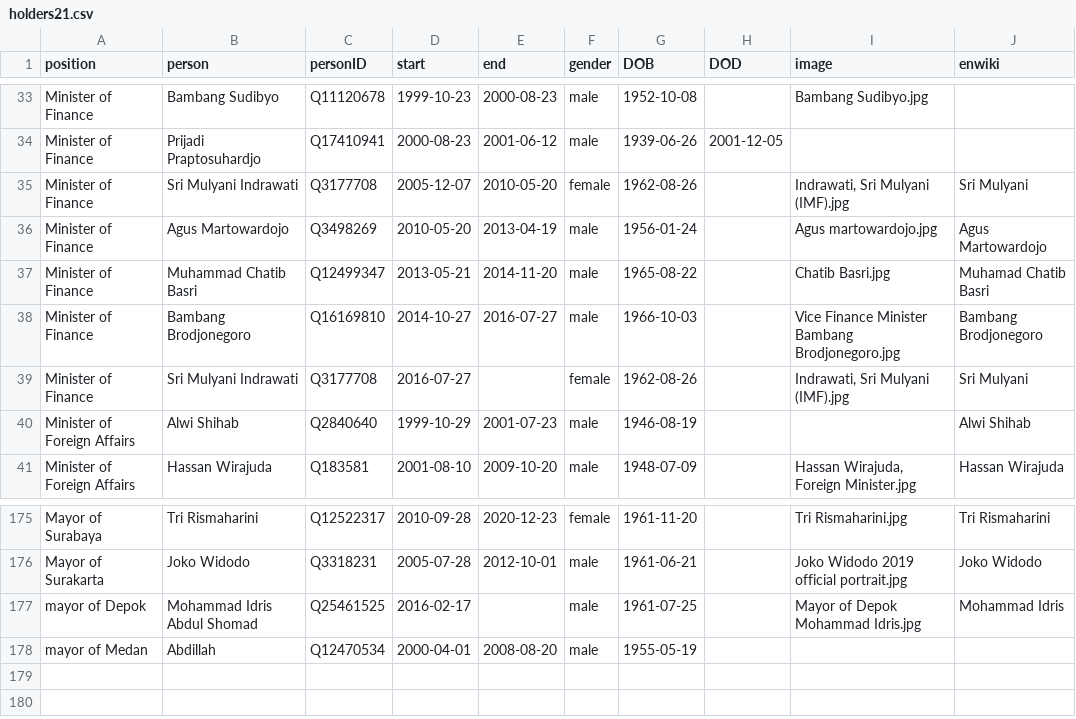
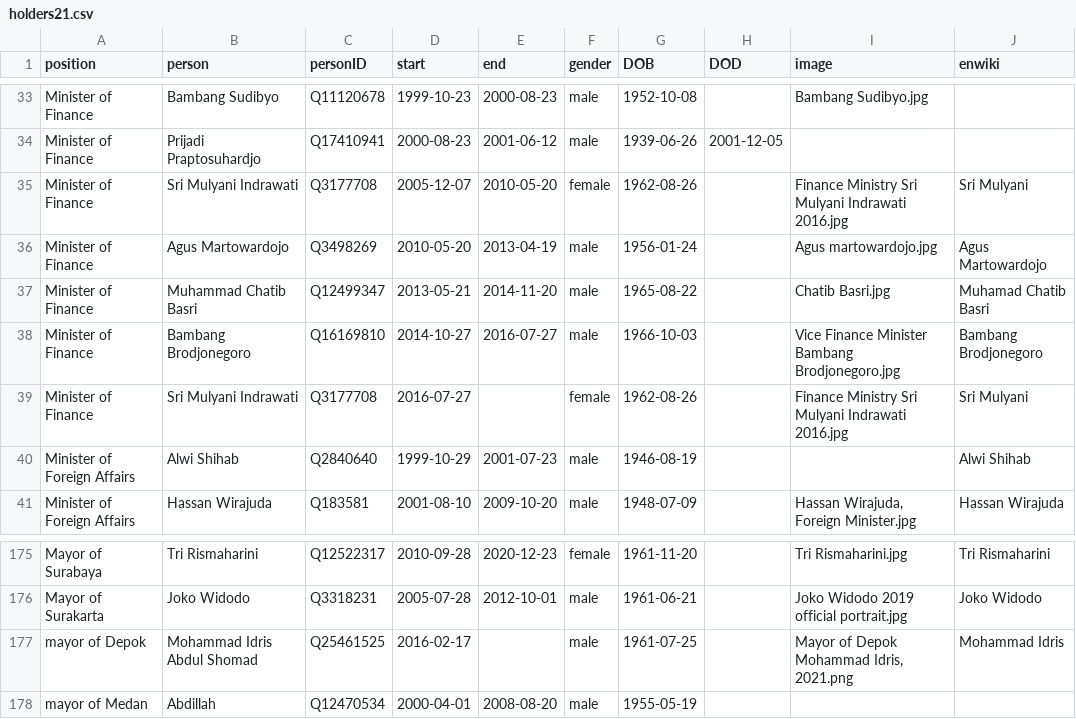
Before and after one commit to every-politician-scrapers/indonesia-ministers, a CSV file: html/holders21.csv, drawn as a sheet; only a part is shown, gaps mark what is left out.

```diff
--- a/html/holders21.csv
+++ b/html/holders21.csv
@@ -34,3 +34,3 @@ Minister of Finance,Bambang Sudibyo,Q11120678,1999-10-23,2000-08-23,male,1952-10
 Minister of Finance,Prijadi Praptosuhardjo,Q17410941,2000-08-23,2001-06-12,male,1939-06-26,2001-12-05,,
-Minister of Finance,Sri Mulyani Indrawati,Q3177708,2005-12-07,2010-05-20,female,1962-08-26,,"Indrawati, Sri Mulyani (IMF).jpg",Sri Mulyani
+Minister of Finance,Sri Mulyani Indrawati,Q3177708,2005-12-07,2010-05-20,female,1962-08-26,,Finance Ministry Sri Mulyani Indrawati 2016.jpg,Sri Mulyani
 Minister of Finance,Agus Martowardojo,Q3498269,2010-05-20,2013-04-19,male,1956-01-24,,Agus martowardojo.jpg,Agus Martowardojo
@@ -38,3 +38,3 @@ Minister of Finance,Muhammad Chatib Basri,Q12499347,2013-05-21,2014-11-20,male,1
 Minister of Finance,Bambang Brodjonegoro,Q16169810,2014-10-27,2016-07-27,male,1966-10-03,,Vice Finance Minister Bambang Brodjonegoro.jpg,Bambang Brodjonegoro
-Minister of Finance,Sri Mulyani Indrawati,Q3177708,2016-07-27,,female,1962-08-26,,"Indrawati, Sri Mulyani (IMF).jpg",Sri Mulyani
+Minister of Finance,Sri Mulyani Indrawati,Q3177708,2016-07-27,,female,1962-08-26,,Finance Ministry Sri Mulyani Indrawati 2016.jpg,Sri Mulyani
 Minister of Foreign Affairs,Alwi Shihab,Q2840640,1999-10-29,2001-07-23,male,1946-08-19,,,Alwi Shihab
@@ -176,3 +176,3 @@ Mayor of Surabaya,Tri Rismaharini,Q12522317,2010-09-28,2020-12-23,female,1961-11
 Mayor of Surakarta,Joko Widodo,Q3318231,2005-07-28,2012-10-01,male,1961-06-21,,Joko Widodo 2019 official portrait.jpg,Joko Widodo
-mayor of Depok,Mohammad Idris Abdul Shomad,Q25461525,2016-02-17,,male,1961-07-25,,Mayor of Depok Mohammad Idris.jpg,Mohammad Idris
+mayor of Depok,Mohammad Idris Abdul Shomad,Q25461525,2016-02-17,,male,1961-07-25,,"Mayor of Depok Mohammad Idris, 2021.png",Mohammad Idris
 mayor of Medan,Abdillah,Q12470534,2000-04-01,2008-08-20,male,1955-05-19,,,
```
Also changed, not shown: html/current.csv, html/legislators.csv.
